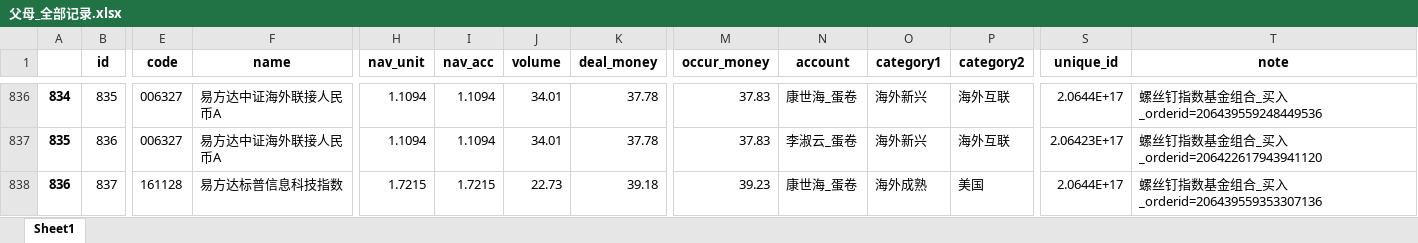
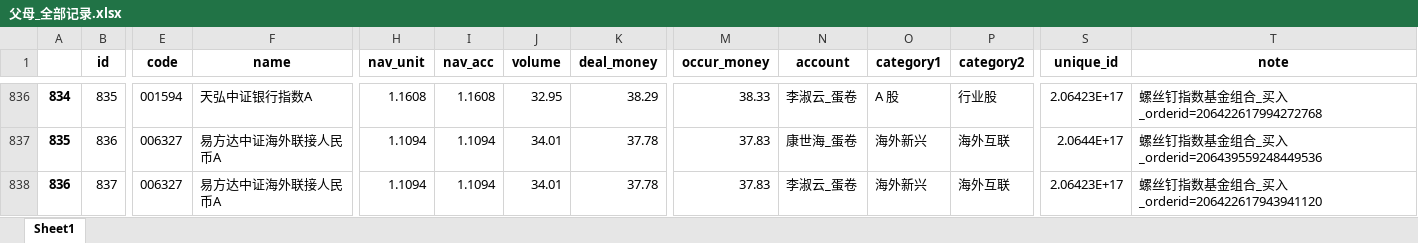
Before and after one commit to klq26/deal-record-temp, an Excel workbook: output/父母_全部记录.xlsx, sheet Sheet1, drawn as a sheet; only a part is shown, gaps mark what is left out; values as stored, in another font and other column widths than the file's, no borders; the diff covers the shown part only; the diff names each change by its address in the sheet, - before the commit and + after, or states it on an @@ line.

```diff
--- a/output/父母_全部记录.xlsx (sheet Sheet1)
+++ b/output/父母_全部记录.xlsx (sheet Sheet1)
@@ column A renumbered between rows 84 and 1061 @@
-E836 (code): 006327
+E836 (code): 001594
-F836 (name): 易方达中证海外联接人民币A
+F836 (name): 天弘中证银行指数A
-H836 (nav_unit): 1.1094
+H836 (nav_unit): 1.1608
-I836 (nav_acc): 1.1094
+I836 (nav_acc): 1.1608
-J836 (volume): 34.01
+J836 (volume): 32.95
-K836 (deal_money): 37.78
+K836 (deal_money): 38.29
-M836 (occur_money): 37.83
+M836 (occur_money): 38.33
-N836 (account): 康世海_蛋卷
+N836 (account): 李淑云_蛋卷
-O836 (category1): 海外新兴
+O836 (category1): A 股
-P836 (category2): 海外互联
+P836 (category2): 行业股
-S836 (unique_id): 2.0644E+17
+S836 (unique_id): 2.06423E+17
-T836 (note): 螺丝钉指数基金组合_买入_orderid=206439559248449536
+T836 (note): 螺丝钉指数基金组合_买入_orderid=206422617994272768
-N837 (account): 李淑云_蛋卷
+N837 (account): 康世海_蛋卷
-S837 (unique_id): 2.06423E+17
+S837 (unique_id): 2.0644E+17
-T837 (note): 螺丝钉指数基金组合_买入_orderid=206422617943941120
+T837 (note): 螺丝钉指数基金组合_买入_orderid=206439559248449536
-E838 (code): 161128
+E838 (code): 006327
-F838 (name): 易方达标普信息科技指数
+F838 (name): 易方达中证海外联接人民币A
-H838 (nav_unit): 1.7215
+H838 (nav_unit): 1.1094
-I838 (nav_acc): 1.7215
+I838 (nav_acc): 1.1094
-J838 (volume): 22.73
+J838 (volume): 34.01
-K838 (deal_money): 39.18
+K838 (deal_money): 37.78
-M838 (occur_money): 39.23
+M838 (occur_money): 37.83
-N838 (account): 康世海_蛋卷
+N838 (account): 李淑云_蛋卷
-O838 (category1): 海外成熟
+O838 (category1): 海外新兴
-P838 (category2): 美国
+P838 (category2): 海外互联
-S838 (unique_id): 2.0644E+17
+S838 (unique_id): 2.06423E+17
-T838 (note): 螺丝钉指数基金组合_买入_orderid=206439559353307136
+T838 (note): 螺丝钉指数基金组合_买入_orderid=206422617943941120
```
Also changed, not shown: 7 added rows, 7 removed rows and 414 edited cells elsewhere in this sheet, output/天天/03_康力泉_天天.xlsx, output/天天/03_李淑云_天天.xlsx, 20 other files.
